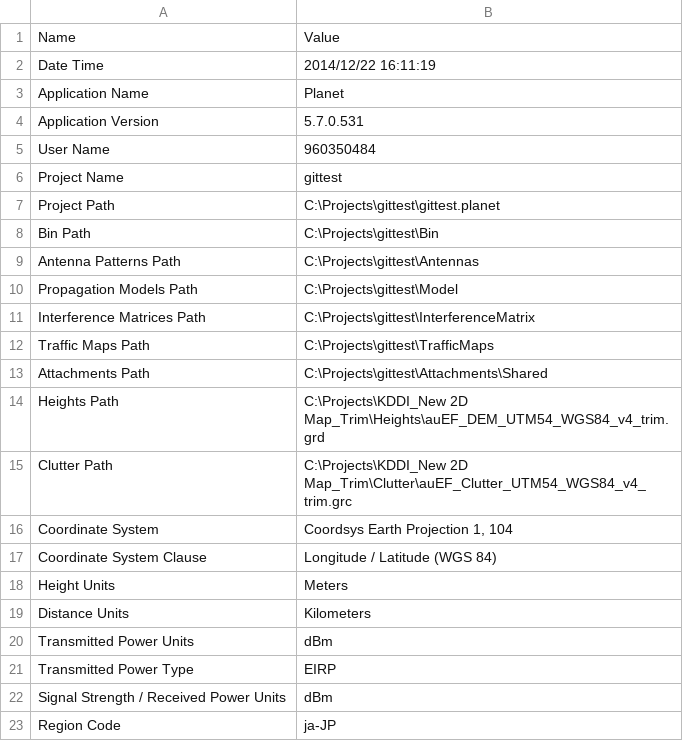
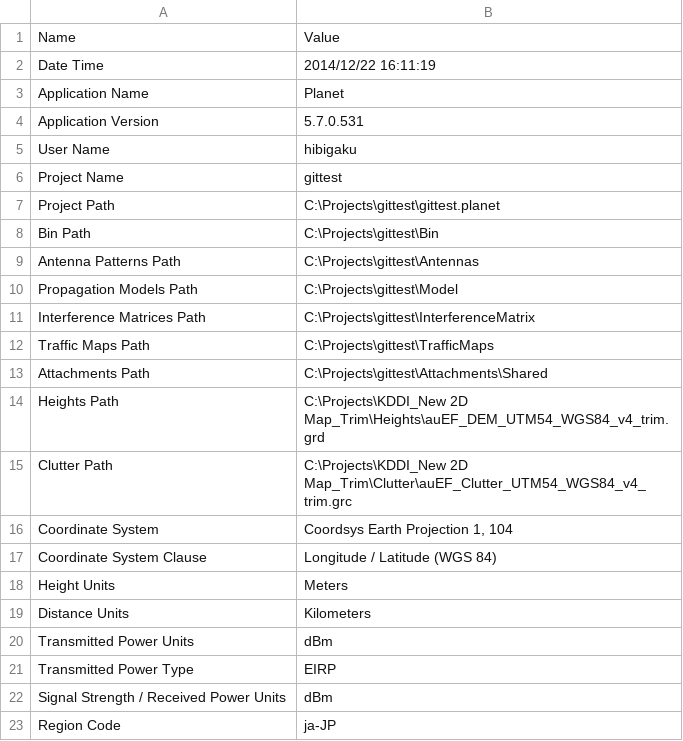
Before and after one commit to StevenLOL/gittestremote, a CSV file: Summary.csv, drawn as a sheet.

Commit message:
Update Summary.csv

```diff
--- a/Summary.csv
+++ b/Summary.csv
@@ -4,3 +4,3 @@
 "Application Version","5.7.0.531"
-"User Name","960350484"
+"User Name","hibigaku"
 "Project Name","gittest"
```
